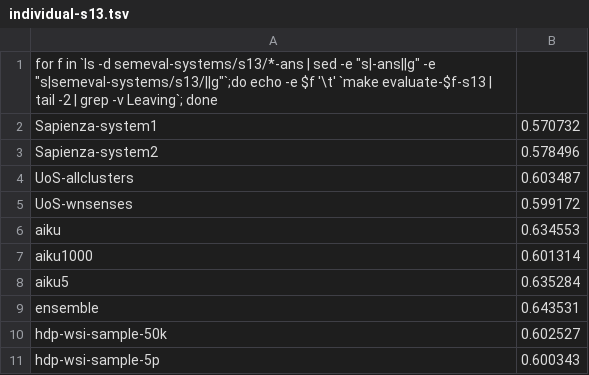
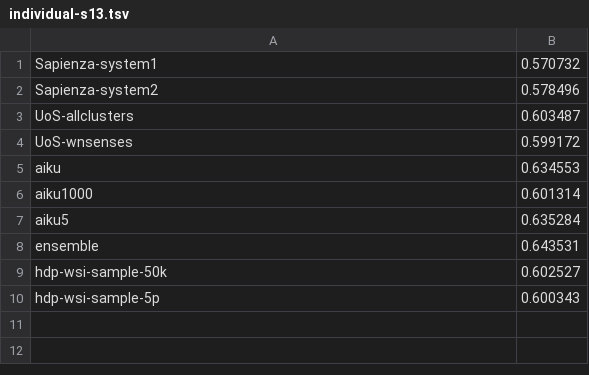
Before and after one commit to osmanbaskaya/mapping-impact, a TSV file: run/individual-s13.tsv, drawn as a sheet.

Commit message:
removing the irrelevant row

```diff
--- a/run/individual-s13.tsv
+++ b/run/individual-s13.tsv
@@ -1,2 +1 @@
-for f in `ls -d semeval-systems/s13/*-ans | sed -e "s|-ans||g" -e "s|semeval-systems/s13/||g"`;do echo -e $f '\t' `make evaluate-$f-s13 | tail -2 | grep -v Leaving`; done
 Sapienza-system1 	 0.570732
```
